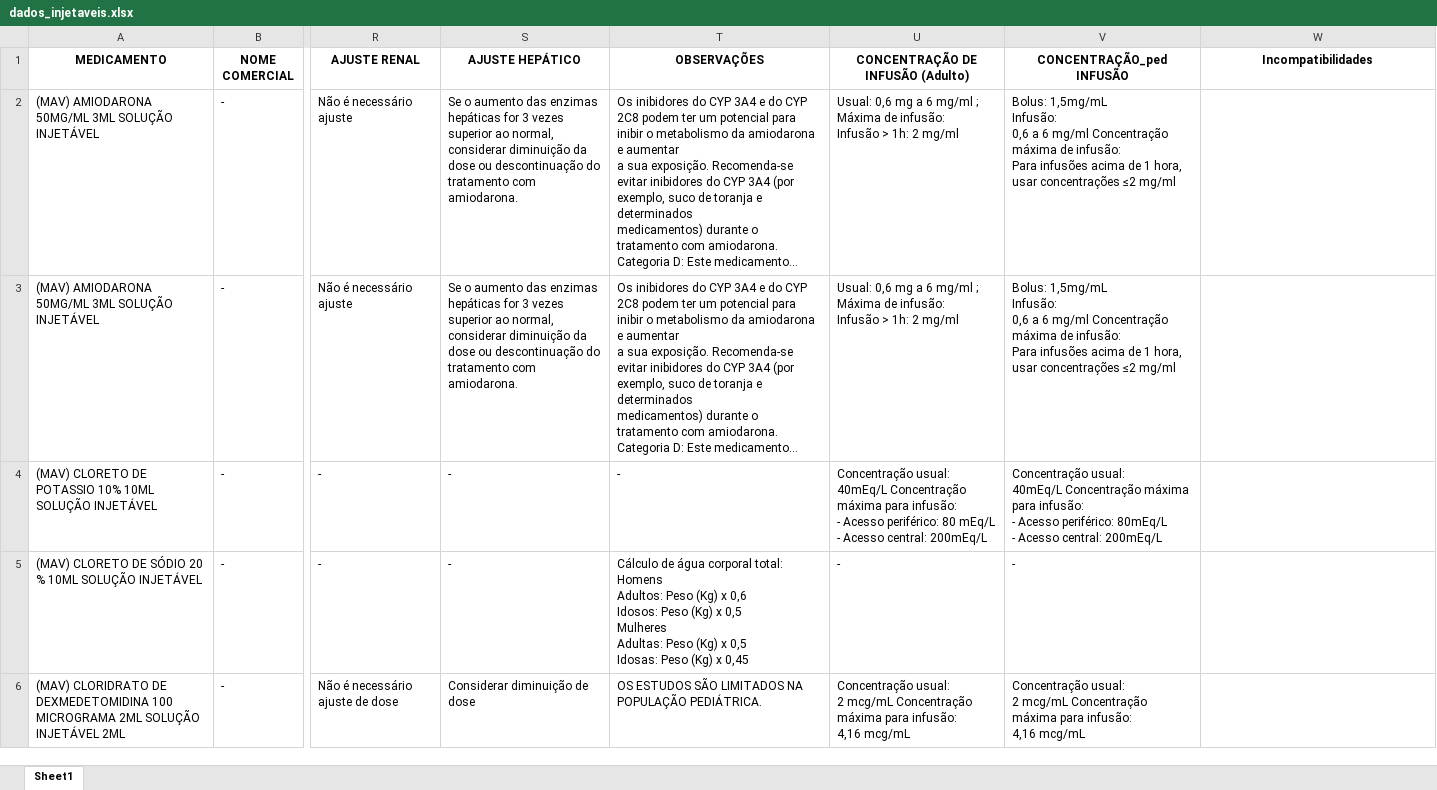
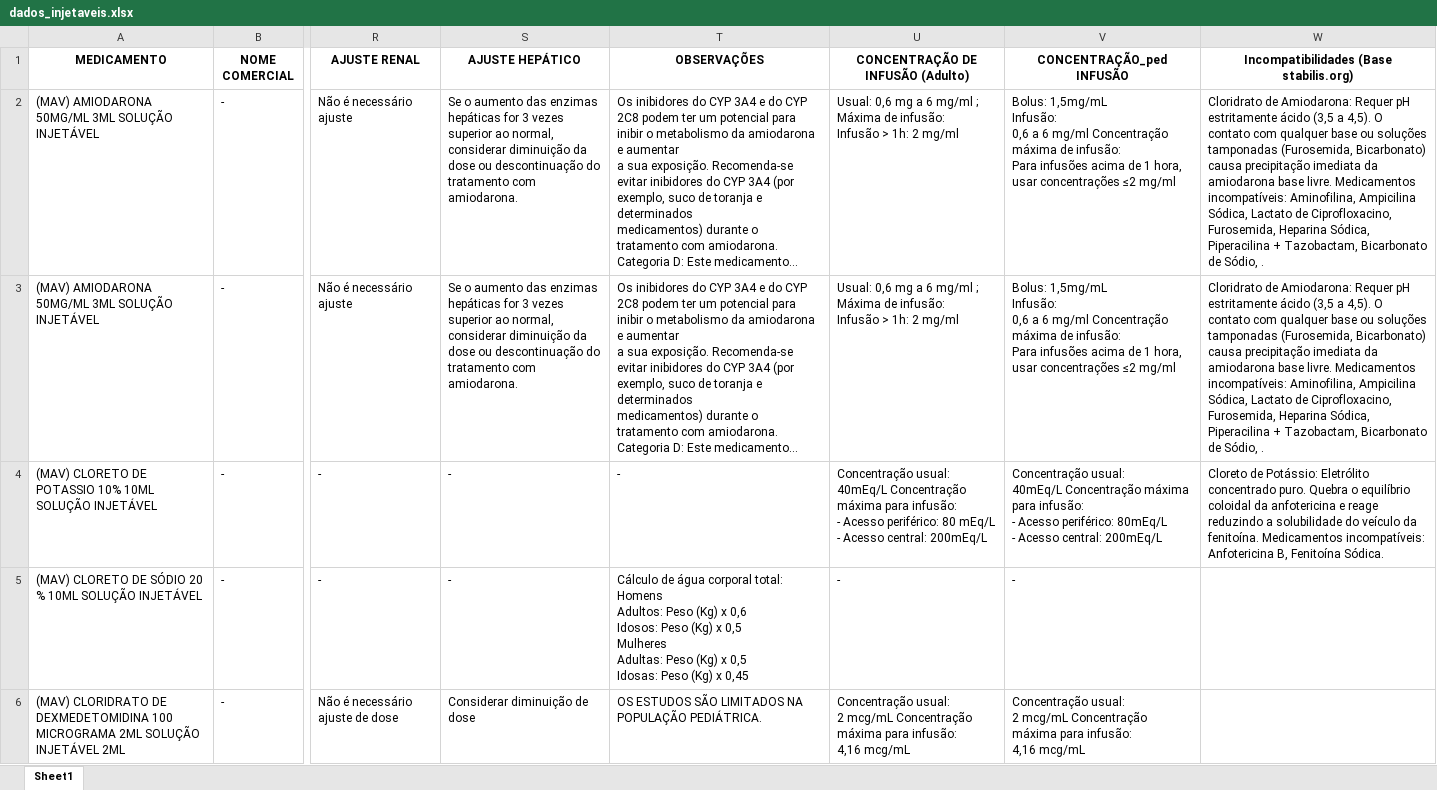
Before and after one commit to eltonfreitass-gif/guia-injetaveis, an Excel workbook: dados_injetaveis.xlsx, sheet Sheet1, drawn as a sheet; only a part is shown, gaps mark what is left out; long unchanged cells end in …; values as stored, in another font and other column widths than the file's, no borders; table styles not drawn; the diff covers the shown part only; the diff names each change by its address in the sheet, - before the commit and + after, or states it on an @@ line.

Commit message:
Add files via upload

```diff
--- a/dados_injetaveis.xlsx (sheet Sheet1)
+++ b/dados_injetaveis.xlsx (sheet Sheet1)
-W1: Incompatibilidades
+W1: Incompatibilidades (Base stabilis.org)
-W2:W3: (empty)
+W2:W3: Cloridrato de Amiodarona: Requer pH estritamente ácido (3,5 a 4,5). O contato com qualquer base ou soluções tamponadas (Furosemida, Bicarbonato) causa precipitação imediata da amiodarona base livre. Medicamentos incompatíveis: Aminofilina, Ampicilina Sódica, Lactato de Ciprofloxacino, Furosemida, Heparina Sódica, Piperacilina + Tazobactam, Bicarbonato de Sódio, .
-W4: (empty)
+W4: Cloreto de Potássio: Eletrólito concentrado puro. Quebra o equilíbrio coloidal da anfotericina e reage reduzindo a solubilidade do veículo da fenitoína. Medicamentos incompatíveis: Anfotericina B, Fenitoína Sódica.
```
Also changed, not shown: 110 edited cells elsewhere in this sheet.
